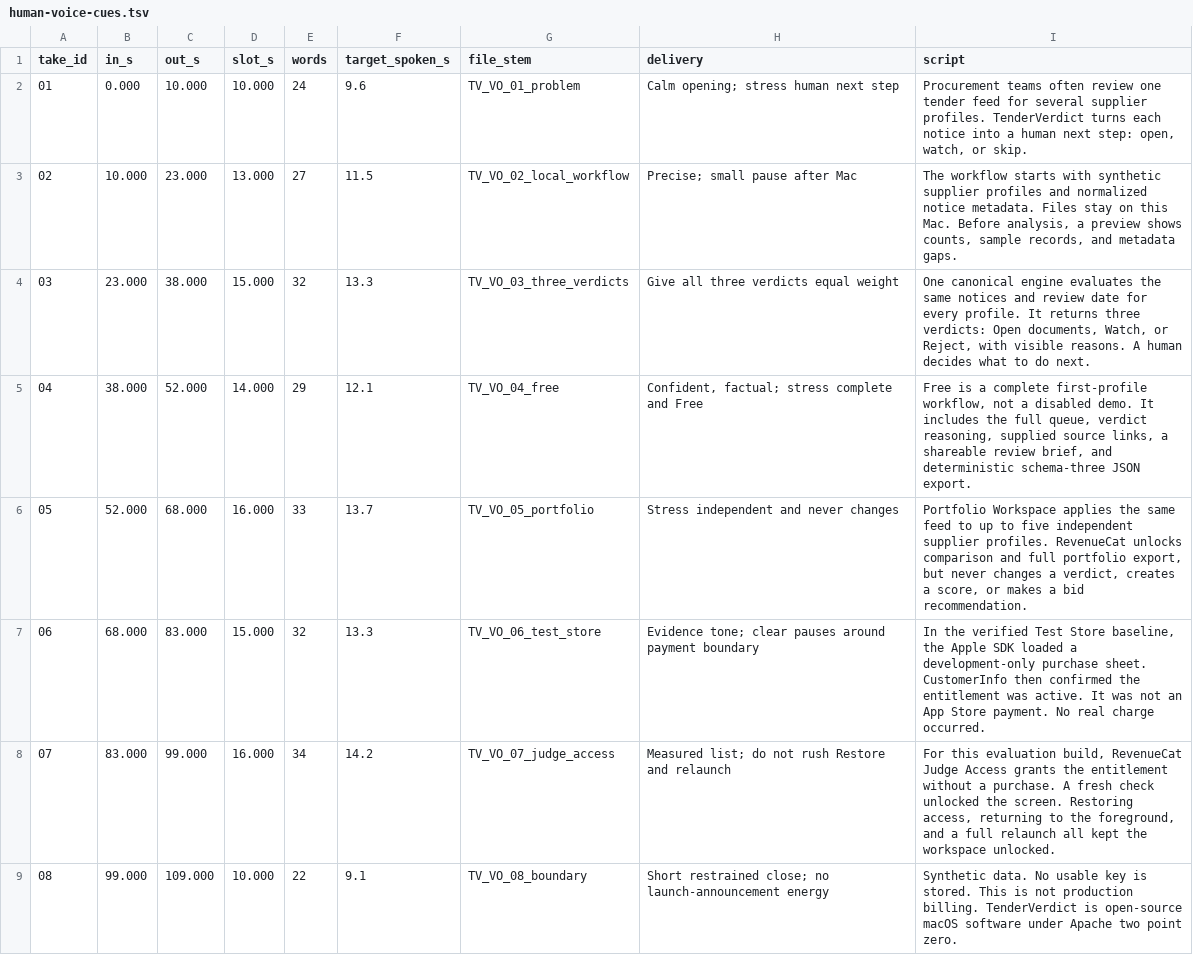
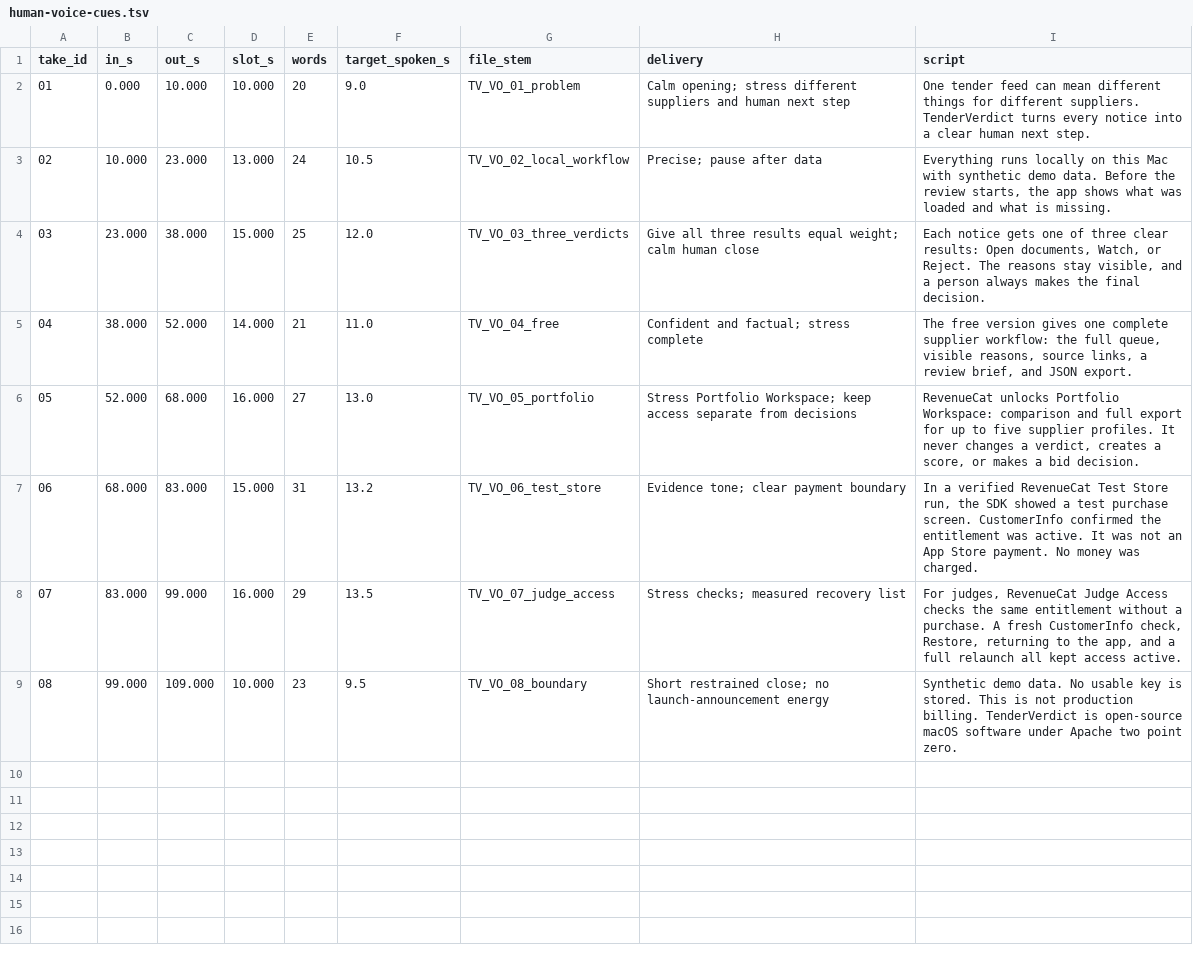
Before and after one commit to demidgost-sys/tenderverdict, a TSV file: submission/video/human-voice-cues.tsv, drawn as a sheet.

Commit message:
docs(video): simplify final hackathon narration

```diff
--- a/submission/video/human-voice-cues.tsv
+++ b/submission/video/human-voice-cues.tsv
@@ -1,9 +1,9 @@
 take_id	in_s	out_s	slot_s	words	target_spoken_s	file_stem	delivery	script
-01	0.000	10.000	10.000	24	9.6	TV_VO_01_problem	Calm opening; stress human next step	Procurement teams often review one tender feed for several supplier profiles. TenderVerdict turns each notice into a human next step: open, watch, or skip.
-02	10.000	23.000	13.000	27	11.5	TV_VO_02_local_workflow	Precise; small pause after Mac	The workflow starts with synthetic supplier profiles and normalized notice metadata. Files stay on this Mac. Before analysis, a preview shows counts, sample records, and metadata gaps.
-03	23.000	38.000	15.000	32	13.3	TV_VO_03_three_verdicts	Give all three verdicts equal weight	One canonical engine evaluates the same notices and review date for every profile. It returns three verdicts: Open documents, Watch, or Reject, with visible reasons. A human decides what to do next.
-04	38.000	52.000	14.000	29	12.1	TV_VO_04_free	Confident, factual; stress complete and Free	Free is a complete first-profile workflow, not a disabled demo. It includes the full queue, verdict reasoning, supplied source links, a shareable review brief, and deterministic schema-three JSON export.
-05	52.000	68.000	16.000	33	13.7	TV_VO_05_portfolio	Stress independent and never changes	Portfolio Workspace applies the same feed to up to five independent supplier profiles. RevenueCat unlocks comparison and full portfolio export, but never changes a verdict, creates a score, or makes a bid recommendation.
-06	68.000	83.000	15.000	32	13.3	TV_VO_06_test_store	Evidence tone; clear pauses around payment boundary	In the verified Test Store baseline, the Apple SDK loaded a development-only purchase sheet. CustomerInfo then confirmed the entitlement was active. It was not an App Store payment. No real charge occurred.
-07	83.000	99.000	16.000	34	14.2	TV_VO_07_judge_access	Measured list; do not rush Restore and relaunch	For this evaluation build, RevenueCat Judge Access grants the entitlement without a purchase. A fresh check unlocked the screen. Restoring access, returning to the foreground, and a full relaunch all kept the workspace unlocked.
-08	99.000	109.000	10.000	22	9.1	TV_VO_08_boundary	Short restrained close; no launch-announcement energy	Synthetic data. No usable key is stored. This is not production billing. TenderVerdict is open-source macOS software under Apache two point zero.
+01	0.000	10.000	10.000	20	9.0	TV_VO_01_problem	Calm opening; stress different suppliers and human next step	One tender feed can mean different things for different suppliers. TenderVerdict turns every notice into a clear human next step.
+02	10.000	23.000	13.000	24	10.5	TV_VO_02_local_workflow	Precise; pause after data	Everything runs locally on this Mac with synthetic demo data. Before the review starts, the app shows what was loaded and what is missing.
+03	23.000	38.000	15.000	25	12.0	TV_VO_03_three_verdicts	Give all three results equal weight; calm human close	Each notice gets one of three clear results: Open documents, Watch, or Reject. The reasons stay visible, and a person always makes the final decision.
+04	38.000	52.000	14.000	21	11.0	TV_VO_04_free	Confident and factual; stress complete	The free version gives one complete supplier workflow: the full queue, visible reasons, source links, a review brief, and JSON export.
+05	52.000	68.000	16.000	27	13.0	TV_VO_05_portfolio	Stress Portfolio Workspace; keep access separate from decisions	RevenueCat unlocks Portfolio Workspace: comparison and full export for up to five supplier profiles. It never changes a verdict, creates a score, or makes a bid decision.
+06	68.000	83.000	15.000	31	13.2	TV_VO_06_test_store	Evidence tone; clear payment boundary	In a verified RevenueCat Test Store run, the SDK showed a test purchase screen. CustomerInfo confirmed the entitlement was active. It was not an App Store payment. No money was charged.
+07	83.000	99.000	16.000	29	13.5	TV_VO_07_judge_access	Stress checks; measured recovery list	For judges, RevenueCat Judge Access checks the same entitlement without a purchase. A fresh CustomerInfo check, Restore, returning to the app, and a full relaunch all kept access active.
+08	99.000	109.000	10.000	23	9.5	TV_VO_08_boundary	Short restrained close; no launch-announcement energy	Synthetic demo data. No usable key is stored. This is not production billing. TenderVerdict is open-source macOS software under Apache two point zero.
```
Also changed, not shown: 7 other files.
